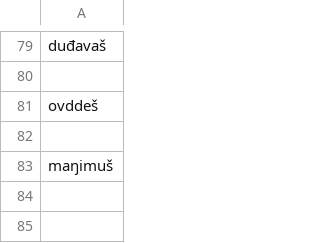
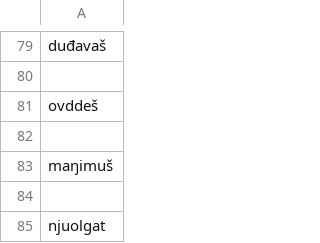
Before and after one commit to giellalt/dict-sme-smj, a CSV file: scripts/conversiondata/adj-sme.csv, drawn as a sheet; only a part is shown, gaps mark what is left out; the diff names each change by its address in the sheet, - before the commit and + after, or states it on an @@ line.

Commit message:
njuolgat→njuolga

```diff
--- a/scripts/conversiondata/adj-sme.csv
+++ b/scripts/conversiondata/adj-sme.csv
+row 84: (empty)
+row 85: njuolgat
```
Also changed, not shown: scripts/conversiondata/adj-smj.csv, 2 other files.
